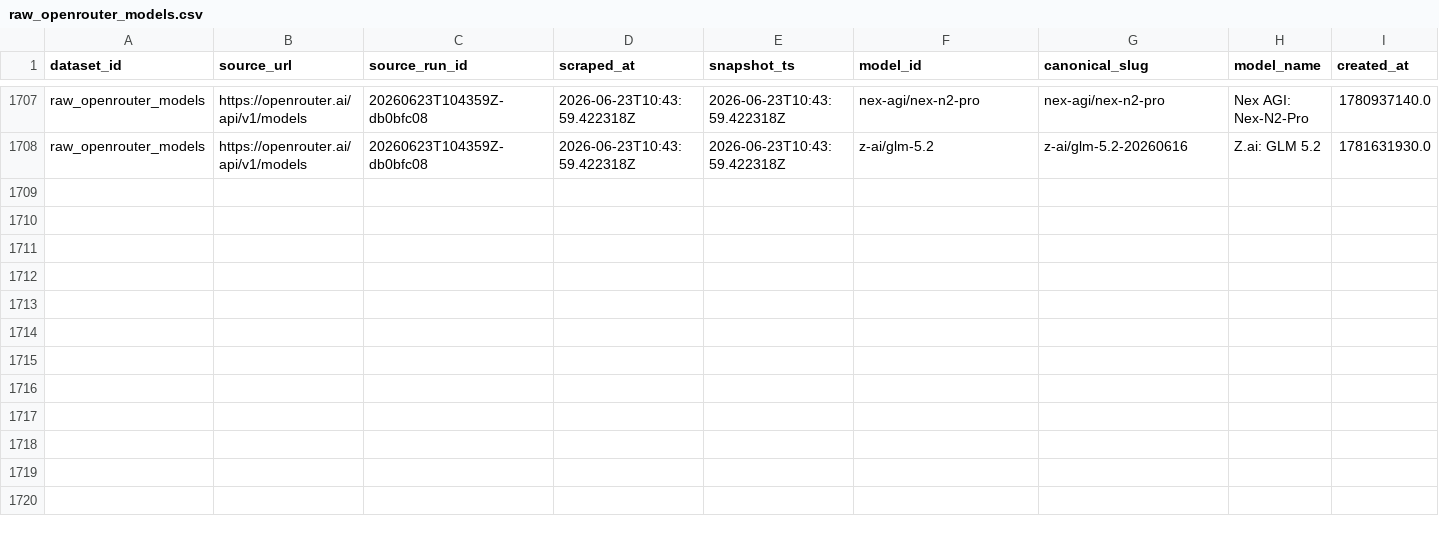
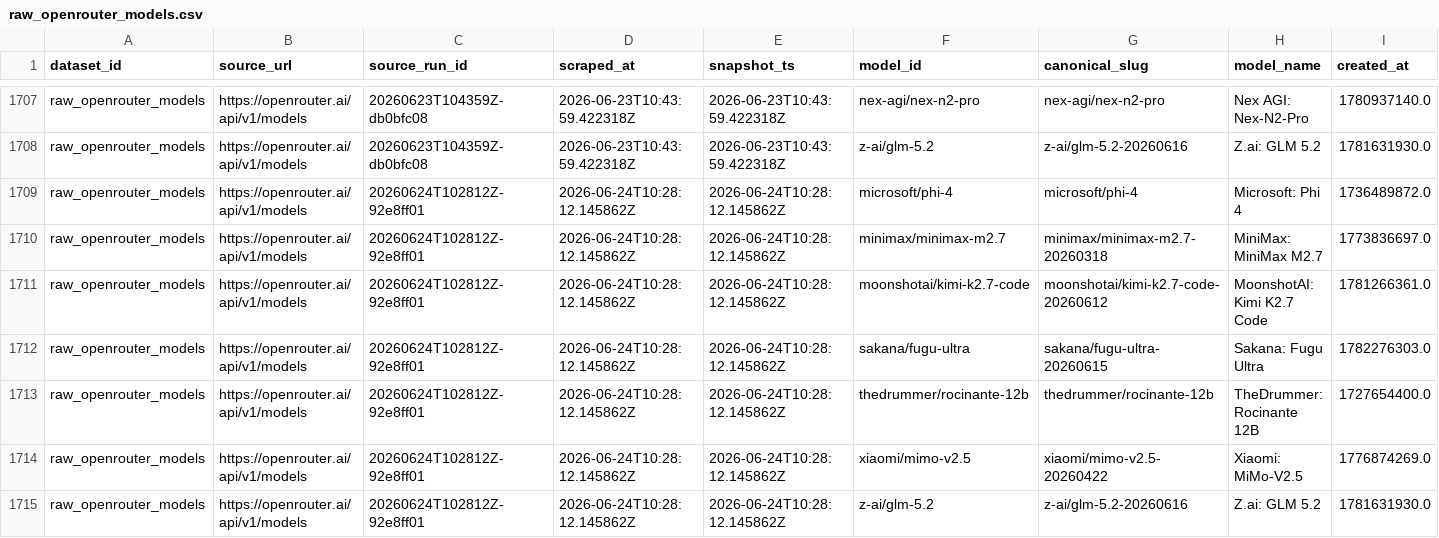
Before and after one commit to Henrywzh/alternative-data, a CSV file: data/normalized/compute_availability/raw_openrouter_models.csv, drawn as a sheet; only a part is shown, gaps mark what is left out; rows hold the shown columns only; the diff names each change by its address in the sheet, - before the commit and + after, or states it on an @@ line.

```diff
--- a/data/normalized/compute_availability/raw_openrouter_models.csv
+++ b/data/normalized/compute_availability/raw_openrouter_models.csv
+row 1709: raw_openrouter_models | https://openrouter.ai/api/v1/models | 20260624T102812Z-92e8ff01 | 2026-06-24T10:28:12.145862Z | 2026-06-24T10:28:12.145862Z | microsoft/phi-4 | microsoft/phi-4 | Microsoft: Phi 4 | 1736489872.0
+row 1710: raw_openrouter_models | https://openrouter.ai/api/v1/models | 20260624T102812Z-92e8ff01 | 2026-06-24T10:28:12.145862Z | 2026-06-24T10:28:12.145862Z | minimax/minimax-m2.7 | minimax/minimax-m2.7-20260318 | MiniMax: MiniMax M2.7 | 1773836697.0
+row 1711: raw_openrouter_models | https://openrouter.ai/api/v1/models | 20260624T102812Z-92e8ff01 | 2026-06-24T10:28:12.145862Z | 2026-06-24T10:28:12.145862Z | moonshotai/kimi-k2.7-code | moonshotai/kimi-k2.7-code-20260612 | MoonshotAI: Kimi K2.7 Code | 1781266361.0
+row 1712: raw_openrouter_models | https://openrouter.ai/api/v1/models | 20260624T102812Z-92e8ff01 | 2026-06-24T10:28:12.145862Z | 2026-06-24T10:28:12.145862Z | sakana/fugu-ultra | sakana/fugu-ultra-20260615 | Sakana: Fugu Ultra | 1782276303.0
+row 1713: raw_openrouter_models | https://openrouter.ai/api/v1/models | 20260624T102812Z-92e8ff01 | 2026-06-24T10:28:12.145862Z | 2026-06-24T10:28:12.145862Z | thedrummer/rocinante-12b | thedrummer/rocinante-12b | TheDrummer: Rocinante 12B | 1727654400.0
+row 1714: raw_openrouter_models | https://openrouter.ai/api/v1/models | 20260624T102812Z-92e8ff01 | 2026-06-24T10:28:12.145862Z | 2026-06-24T10:28:12.145862Z | xiaomi/mimo-v2.5 | xiaomi/mimo-v2.5-20260422 | Xiaomi: MiMo-V2.5 | 1776874269.0
+row 1715: raw_openrouter_models | https://openrouter.ai/api/v1/models | 20260624T102812Z-92e8ff01 | 2026-06-24T10:28:12.145862Z | 2026-06-24T10:28:12.145862Z | z-ai/glm-5.2 | z-ai/glm-5.2-20260616 | Z.ai: GLM 5.2 | 1781631930.0
```
Also changed, not shown: 2 other files.
